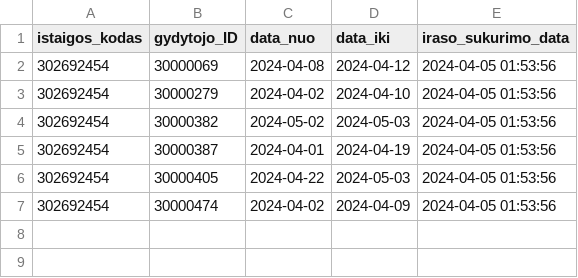
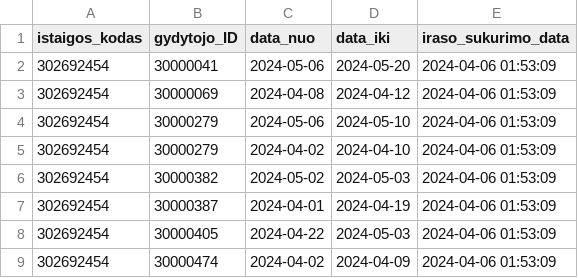
Before and after one commit to vilnius/VMKL, a CSV file: 302692454_doctors_excluded.csv, drawn as a sheet.

```diff
--- a/302692454_doctors_excluded.csv
+++ b/302692454_doctors_excluded.csv
@@ -1,7 +1,9 @@
 istaigos_kodas;gydytojo_ID;data_nuo;data_iki;iraso_sukurimo_data
-302692454;30000069;2024-04-08;2024-04-12;2024-04-05 01:53:56
-302692454;30000279;2024-04-02;2024-04-10;2024-04-05 01:53:56
-302692454;30000382;2024-05-02;2024-05-03;2024-04-05 01:53:56
-302692454;30000387;2024-04-01;2024-04-19;2024-04-05 01:53:56
-302692454;30000405;2024-04-22;2024-05-03;2024-04-05 01:53:56
-302692454;30000474;2024-04-02;2024-04-09;2024-04-05 01:53:56
+302692454;30000041;2024-05-06;2024-05-20;2024-04-06 01:53:09
+302692454;30000069;2024-04-08;2024-04-12;2024-04-06 01:53:09
+302692454;30000279;2024-05-06;2024-05-10;2024-04-06 01:53:09
+302692454;30000279;2024-04-02;2024-04-10;2024-04-06 01:53:09
+302692454;30000382;2024-05-02;2024-05-03;2024-04-06 01:53:09
+302692454;30000387;2024-04-01;2024-04-19;2024-04-06 01:53:09
+302692454;30000405;2024-04-22;2024-05-03;2024-04-06 01:53:09
+302692454;30000474;2024-04-02;2024-04-09;2024-04-06 01:53:09
```
Also changed, not shown: 302692454_family_doctors_list.csv, 302692454_family_doctors_visits_hours.csv, 1 other file.
